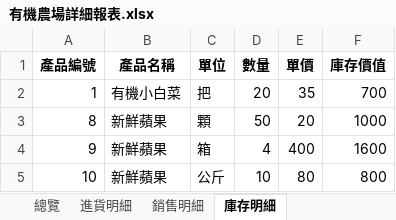
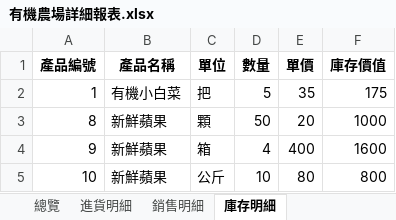
Before and after one commit to SamLiaoP/gas_station_pos, an Excel workbook: reports/2025-03-31_to_2025-04-29/小農詳細報表/有機農場詳細報表.xlsx, sheet 庫存明細, drawn as a sheet; values as stored, in another font and other column widths than the file's, no borders; the diff names each change by its address in the sheet, - before the commit and + after, or states it on an @@ line.

```diff
--- a/reports/2025-03-31_to_2025-04-29/小農詳細報表/有機農場詳細報表.xlsx (sheet 庫存明細)
+++ b/reports/2025-03-31_to_2025-04-29/小農詳細報表/有機農場詳細報表.xlsx (sheet 庫存明細)
-D2 (數量): 20
+D2 (數量): 5
-F2 (庫存價值): 700
+F2 (庫存價值): 175
```
Also changed, not shown: sheet 銷售明細, sheet 進貨明細, sheet 總覽, reports/2025年04月/小農詳細報表/友善耕作詳細報表.xlsx, storage/2025-04-04/data/config.xlsx, 38 other files.
